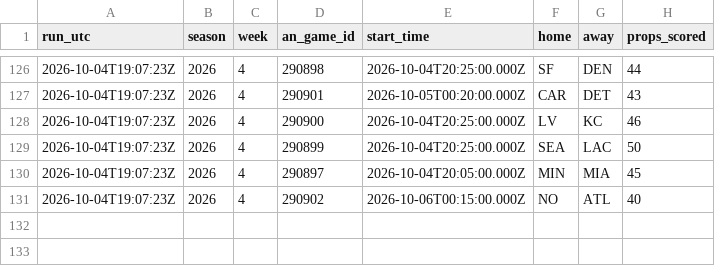
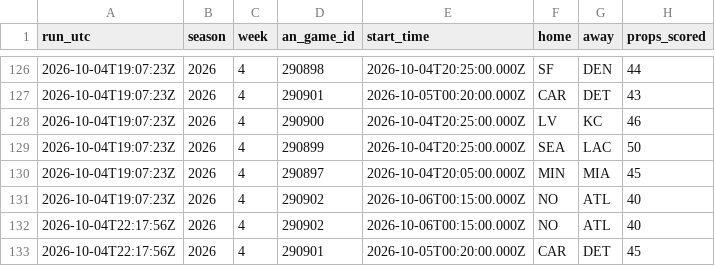
Before and after one commit to wbblanck/nfl-betting-model, a CSV file: data/live/s1_runs_2026.csv, drawn as a sheet; only a part is shown, gaps mark what is left out.

```diff
--- a/data/live/s1_runs_2026.csv
+++ b/data/live/s1_runs_2026.csv
@@ -131 +131,3 @@ run_utc,season,week,an_game_id,start_time,home,away,props_scored
 2026-10-04T19:07:23Z,2026,4,290902,2026-10-06T00:15:00.000Z,NO,ATL,40
+2026-10-04T22:17:56Z,2026,4,290902,2026-10-06T00:15:00.000Z,NO,ATL,40
+2026-10-04T22:17:56Z,2026,4,290901,2026-10-05T00:20:00.000Z,CAR,DET,45
```
Also changed, not shown: data/live/s1_picks_2026.csv, data/live/s1_record_2026.csv, 5 other files.
